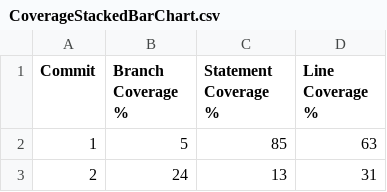
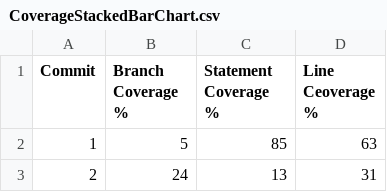
Before and after one commit to lydiachoi/test-percentage-visualizer, a CSV file: viz-test-data/CoverageStackedBarChart.csv, drawn as a sheet; only a part is shown.

```diff
--- a/viz-test-data/CoverageStackedBarChart.csv
+++ b/viz-test-data/CoverageStackedBarChart.csv
@@ -1,2 +1,2 @@
-Commit, Branch Coverage %, Statement Coverage %, Line Coverage %
+Commit,Branch Coverage %,Statement Coverage %,Line Ceoverage %
 1,5,85,63
```
Also changed, not shown: 1 other file.
